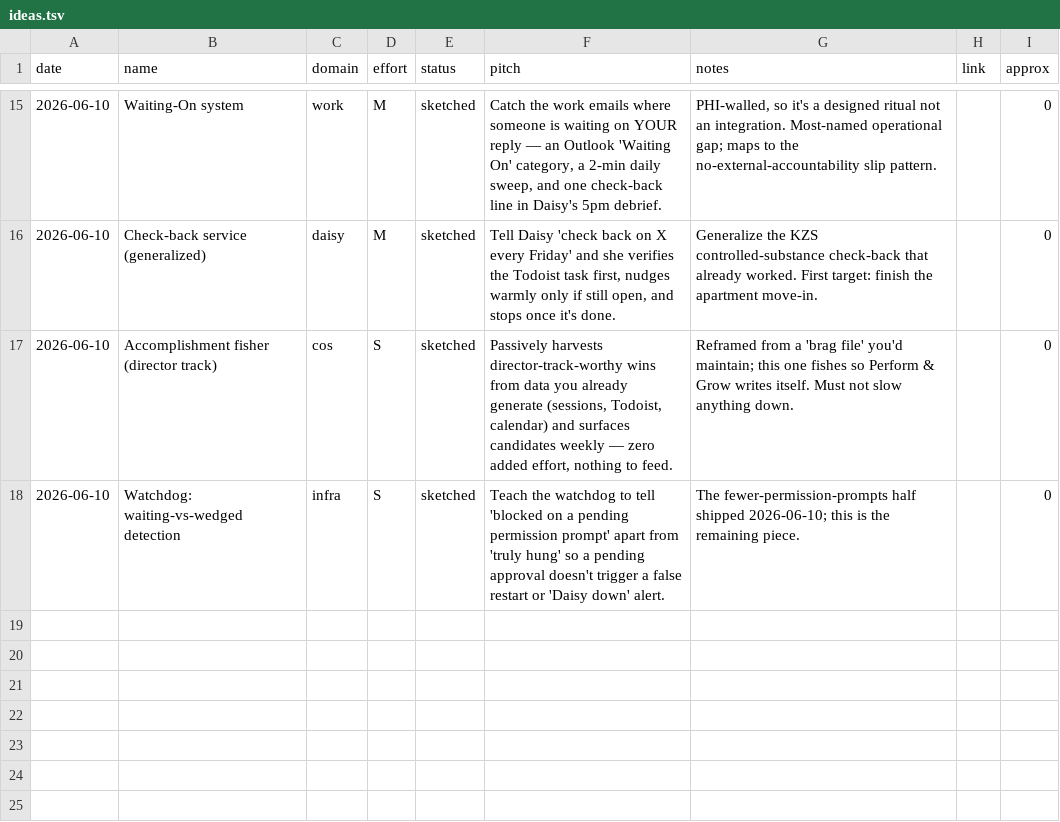
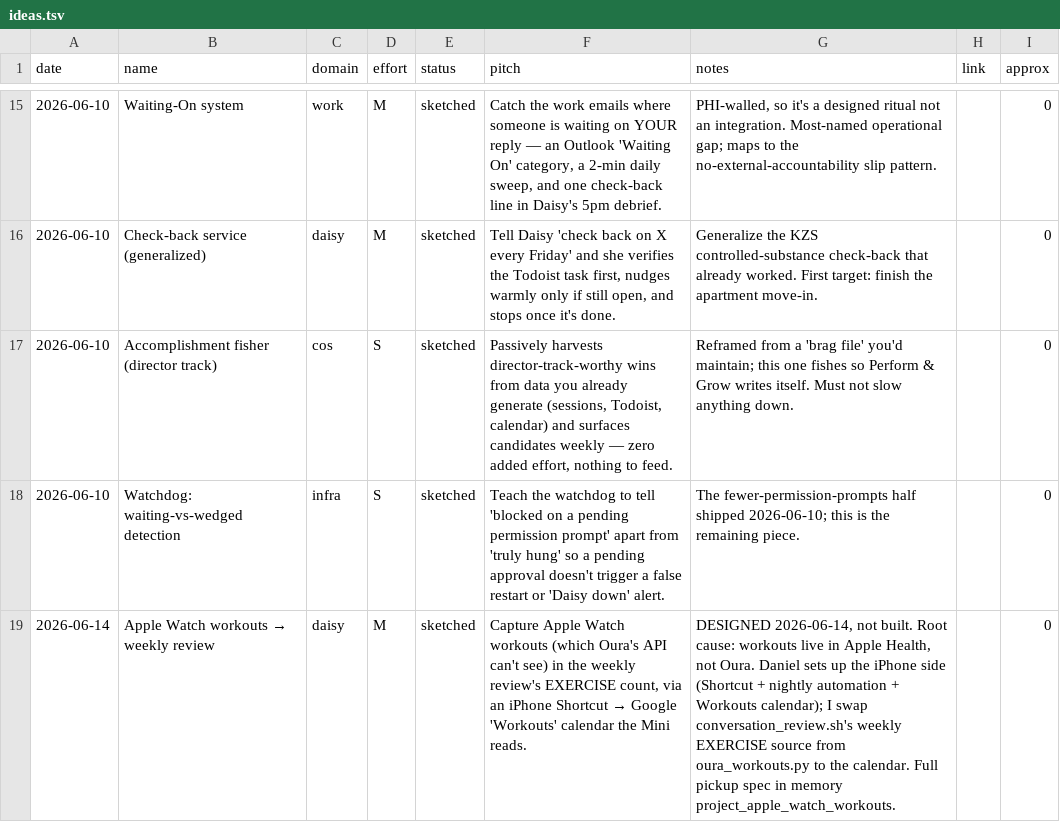
Before and after one commit to danielwhwang/daisy-changelog-f7125f, a TSV file: ideas.tsv, drawn as a sheet; only a part is shown, gaps mark what is left out.

Commit message:
drawing board: add Apple Watch workouts → weekly review (sketched)

```diff
--- a/ideas.tsv
+++ b/ideas.tsv
@@ -18 +18,2 @@ date	name	domain	effort	status	pitch	notes	link	approx
 2026-06-10	Watchdog: waiting-vs-wedged detection	infra	S	sketched	Teach the watchdog to tell 'blocked on a pending permission prompt' apart from 'truly hung' so a pending approval doesn't trigger a false restart or 'Daisy down' alert.	The fewer-permission-prompts half shipped 2026-06-10; this is the remaining piece.		0
+2026-06-14	Apple Watch workouts → weekly review	daisy	M	sketched	Capture Apple Watch workouts (which Oura's API can't see) in the weekly review's EXERCISE count, via an iPhone Shortcut → Google 'Workouts' calendar the Mini reads.	DESIGNED 2026-06-14, not built. Root cause: workouts live in Apple Health, not Oura. Daniel sets up the iPhone side (Shortcut + nightly automation + Workouts calendar); I swap conversation_review.sh's weekly EXERCISE source from oura_workouts.py to the calendar. Full pickup spec in memory project_apple_watch_workouts.		0
```
Also changed, not shown: 2 other files.
